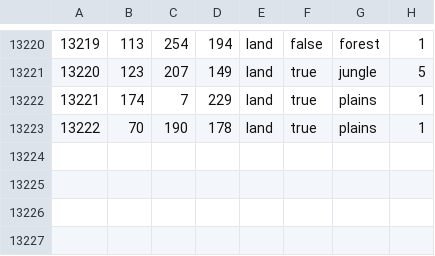
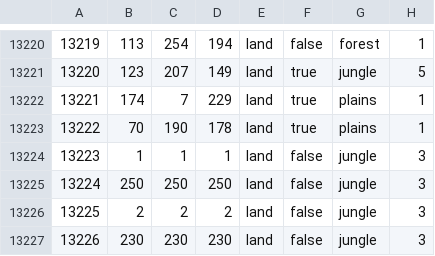
Before and after one commit to Therunerys/ProjectIntermarium, a CSV file: map/definition.csv, drawn as a sheet; only a part is shown, gaps mark what is left out; the diff names each change by its address in the sheet, - before the commit and + after, or states it on an @@ line.

```diff
--- a/map/definition.csv
+++ b/map/definition.csv
+row 13224: 13223 | 1 | 1 | 1 | land | false | jungle | 3
+row 13225: 13224 | 250 | 250 | 250 | land | false | jungle | 3
+row 13226: 13225 | 2 | 2 | 2 | land | false | jungle | 3
+row 13227: 13226 | 230 | 230 | 230 | land | false | jungle | 3
```
Also changed, not shown: 31 other files.
